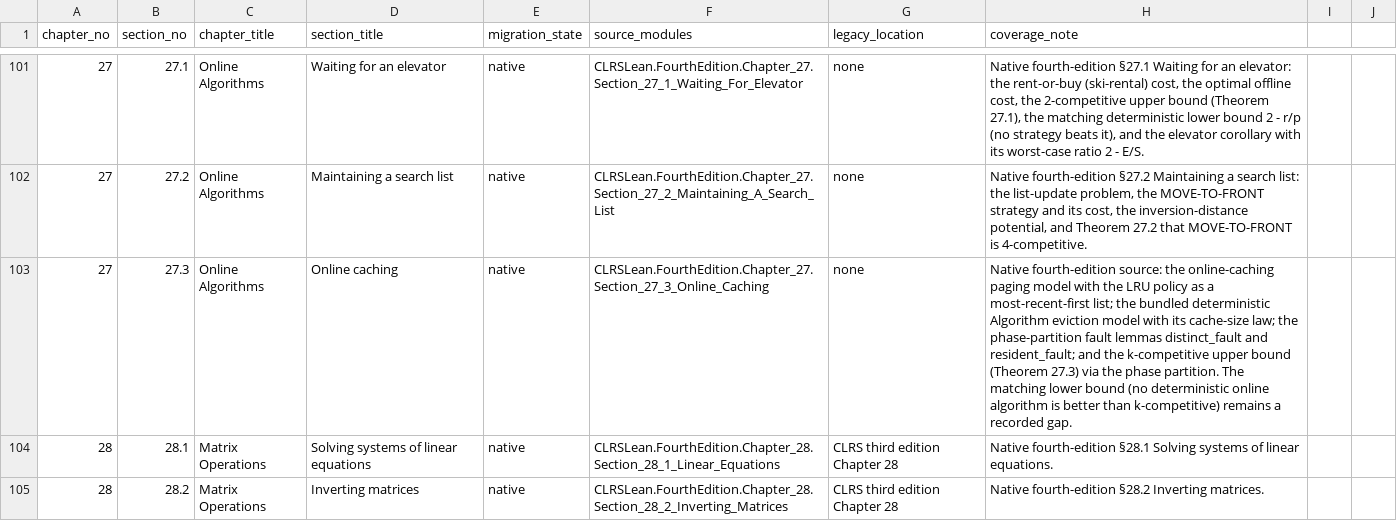
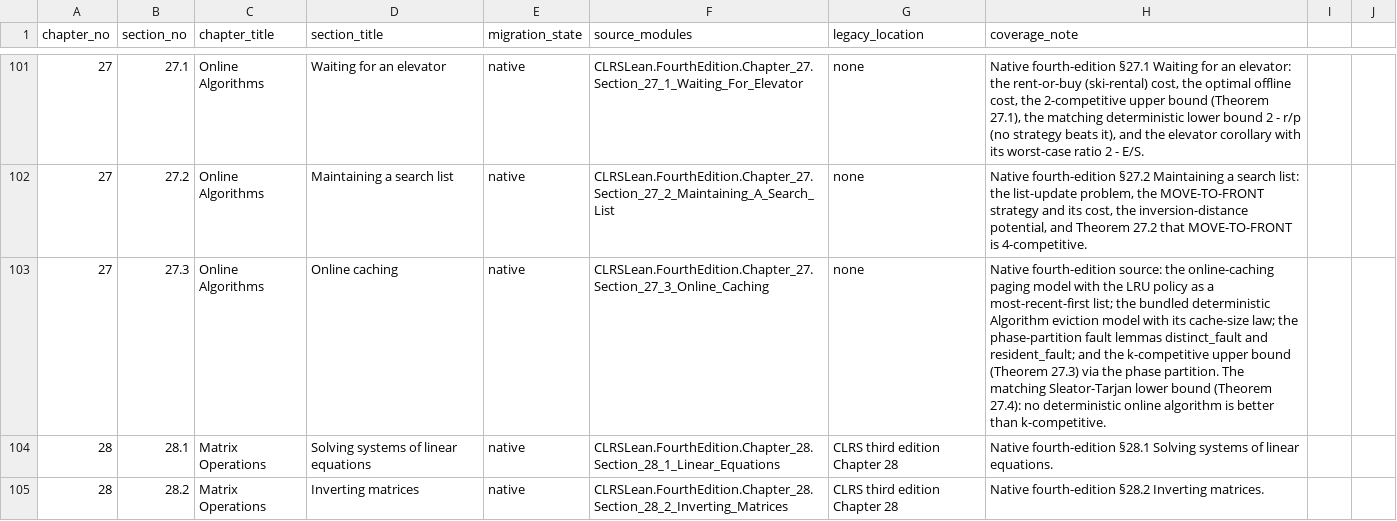
Before and after one commit to TankTechnology/CLRS-Lean, a CSV file: docs/clrs-fourth-edition-map.csv, drawn as a sheet; only a part is shown, gaps mark what is left out.

```diff
--- a/docs/clrs-fourth-edition-map.csv
+++ b/docs/clrs-fourth-edition-map.csv
@@ -102,3 +102,3 @@ chapter_no,section_no,chapter_title,section_title,migration_state,source_modules
 27,27.2,Online Algorithms,Maintaining a search list,native,CLRSLean.FourthEdition.Chapter_27.Section_27_2_Maintaining_A_Search_List,none,"Native fourth-edition §27.2 Maintaining a search list: the list-update problem, the MOVE-TO-FRONT strategy and its cost, the inversion-distance potential, and Theorem 27.2 that MOVE-TO-FRONT is 4-competitive."
-27,27.3,Online Algorithms,Online caching,native,CLRSLean.FourthEdition.Chapter_27.Section_27_3_Online_Caching,none,Native fourth-edition source: the online-caching paging model with the LRU policy as a most-recent-first list; the bundled deterministic Algorithm eviction model with its cache-size law; the phase-partition fault lemmas distinct_fault and resident_fault; and the k-competitive upper bound (Theorem 27.3) via the phase partition.  The matching lower bound (no deterministic online algorithm is better than k-competitive) remains a recorded gap.
+27,27.3,Online Algorithms,Online caching,native,CLRSLean.FourthEdition.Chapter_27.Section_27_3_Online_Caching,none,Native fourth-edition source: the online-caching paging model with the LRU policy as a most-recent-first list; the bundled deterministic Algorithm eviction model with its cache-size law; the phase-partition fault lemmas distinct_fault and resident_fault; and the k-competitive upper bound (Theorem 27.3) via the phase partition.  The matching Sleator-Tarjan lower bound (Theorem 27.4): no deterministic online algorithm is better than k-competitive.
 28,28.1,Matrix Operations,Solving systems of linear equations,native,CLRSLean.FourthEdition.Chapter_28.Section_28_1_Linear_Equations,CLRS third edition Chapter 28,Native fourth-edition §28.1 Solving systems of linear equations.
```
Also changed, not shown: 2 other files.
